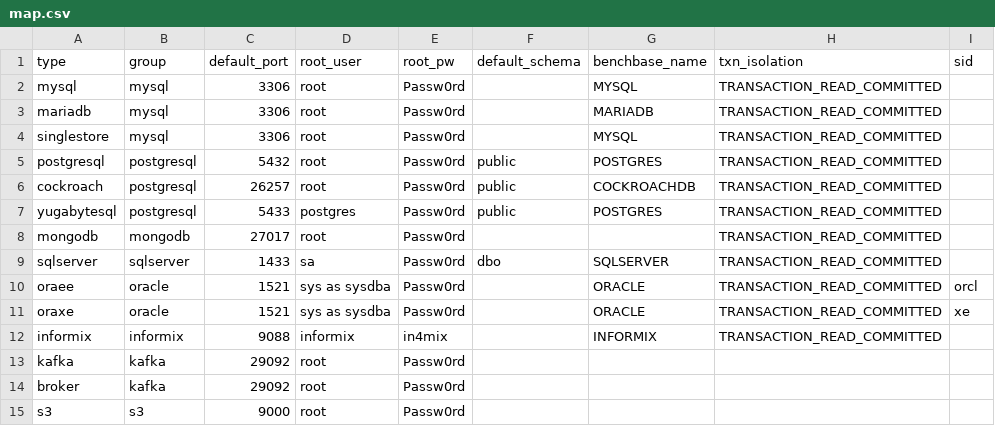
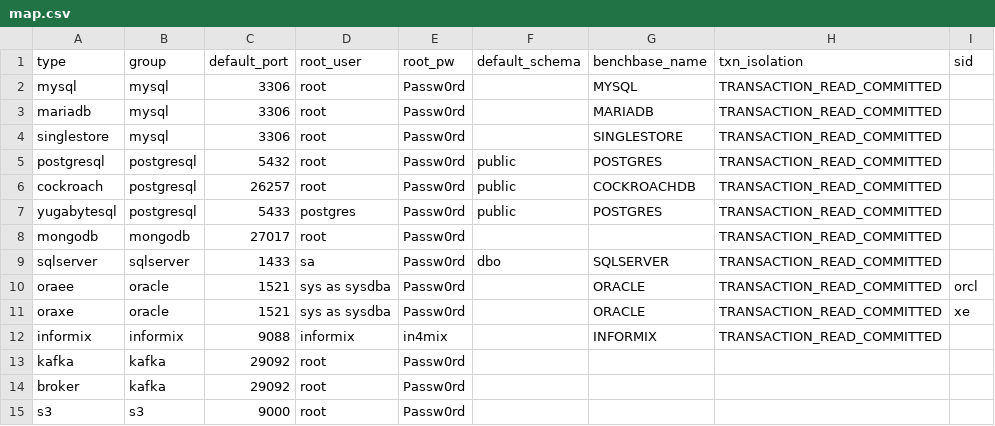
Before and after one commit to arcionlabs/arcion-loadgen, a CSV file: scripts/utils/map.csv, drawn as a sheet.

Commit message:
singlestore profile for bb 	modified:   docs/README.mariadb.md 	modified:   docs/README.mysql.md 	modified:   scripts/lib/benchbase_utils.sh 	modified:   scripts/oracle/dst.init.root.sql 	modified:   scripts/oracle/src.yaml 	modified:   scripts/singlestore/dst.init.root.sql 	deleted:    scripts/singlestore/dst.init.user.02.ts2.sql 	modified:   scripts/utils/map.csv 	modified:   scripts/utils/mysql/dst.init.sh 	deleted:    scripts/utils/mysql/dst.init.user.01.schema.sql 	deleted:    scripts/utils/mysql/dst.init.user.02.ts2.sql 	modified:   scripts/utils/mysql/src.init.sh 	deleted:    scripts/utils/mysql/src.init.user.01.schema.sql 	docs/mysql/ 	docs/oracle/admin.md 	scripts/singlestore/dst_applier.yaml 	scripts/singlestore/src.init.user.sql 	scripts/singlestore/src_extractor.yaml 	scripts/singlestore/src_filter.yaml 	scripts/utils/mysql/dst.init.user.sql 	scripts/utils/mysql/src.init.user.sql

```diff
--- a/scripts/utils/map.csv
+++ b/scripts/utils/map.csv
@@ -3,3 +3,3 @@ mysql,mysql,3306,root,Passw0rd,,MYSQL,TRANSACTION_READ_COMMITTED,
 mariadb,mysql,3306,root,Passw0rd,,MARIADB,TRANSACTION_READ_COMMITTED,
-singlestore,mysql,3306,root,Passw0rd,,MYSQL,TRANSACTION_READ_COMMITTED,
+singlestore,mysql,3306,root,Passw0rd,,SINGLESTORE,TRANSACTION_READ_COMMITTED,
 postgresql,postgresql,5432,root,Passw0rd,public,POSTGRES,TRANSACTION_READ_COMMITTED,
```
Also changed, not shown: 12 other files.
